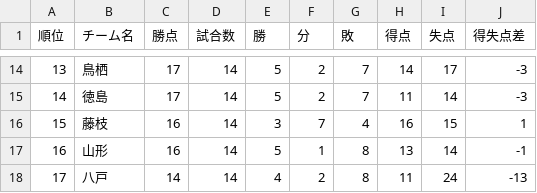
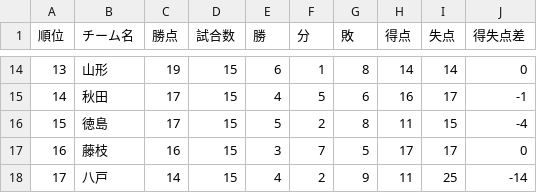
Before and after one commit to jleague-big-club/jleague-big-club, a CSV file: data/j2rank.csv, drawn as a sheet; only a part is shown, gaps mark what is left out; the diff covers the shown part only.

```diff
--- a/data/j2rank.csv
+++ b/data/j2rank.csv
@@ -14,5 +14,5 @@
-13,鳥栖,17,14,5,2,7,14,17,-3
-14,徳島,17,14,5,2,7,11,14,-3
-15,藤枝,16,14,3,7,4,16,15,1
-16,山形,16,14,5,1,8,13,14,-1
-17,八戸,14,14,4,2,8,11,24,-13
+13,山形,19,15,6,1,8,14,14,0
+14,秋田,17,15,4,5,6,16,17,-1
+15,徳島,17,15,5,2,8,11,15,-4
+16,藤枝,16,15,3,7,5,17,17,0
+17,八戸,14,15,4,2,9,11,25,-14
```
Also changed, not shown: 107 edited cells elsewhere in this file, data/j3rank.csv, jleague_prediction_tool/26-27シーズンから/team_stats.csv, 7 other files.
